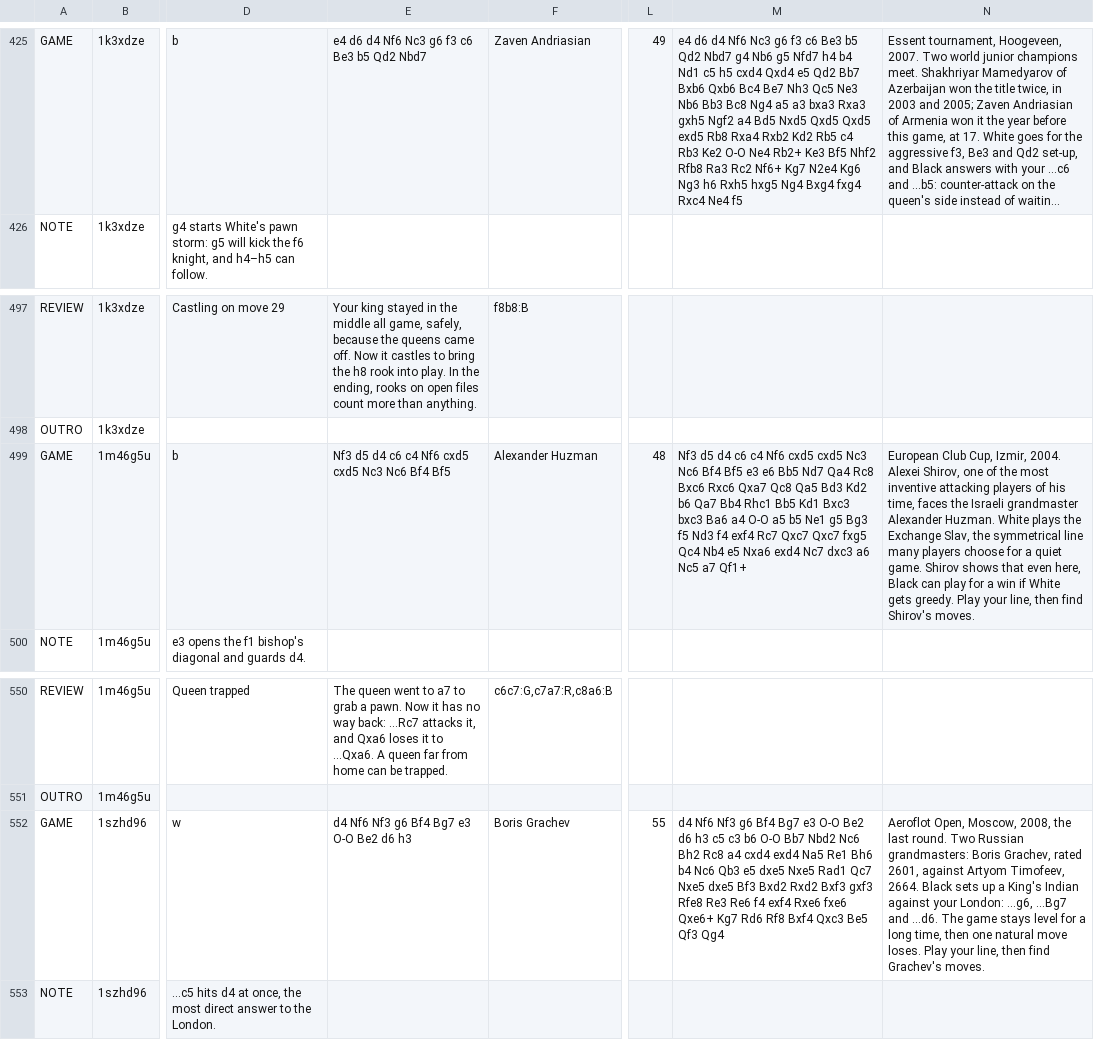
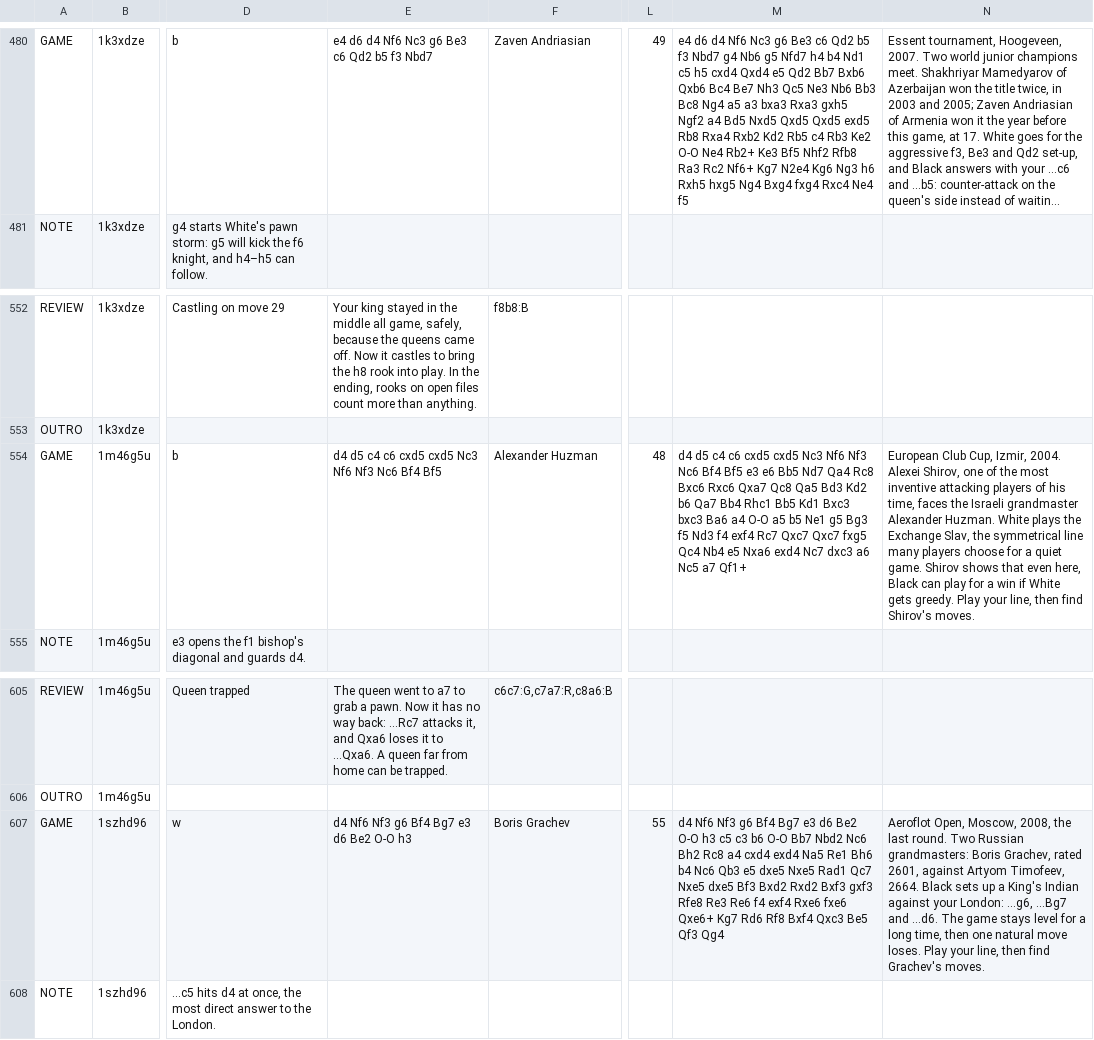
Before and after one commit to theHardestThingIsNaming/chessnut-otb, a TSV file: core/src/main/resources/master-games.tsv, drawn as a sheet; only a part is shown, gaps mark what is left out; long unchanged cells end in …; addresses are those after the commit; the diff covers the shown part only; the diff names each change by its address in the sheet, - before the commit and + after, or states it on an @@ line.

```diff
--- a/core/src/main/resources/master-games.tsv
+++ b/core/src/main/resources/master-games.tsv
-E480: e4 d6 d4 Nf6 Nc3 g6 f3 c6 Be3 b5 Qd2 Nbd7
+E480: e4 d6 d4 Nf6 Nc3 g6 Be3 c6 Qd2 b5 f3 Nbd7
-M480: …Nc3 g6 f3 c6 Be3 b5 Qd2 Nbd7 g4…
+M480: …Nc3 g6 Be3 c6 Qd2 b5 f3 Nbd7 g4…
-E554: Nf3 d5 d4 c6 c4 Nf6 cxd5 cxd5 Nc3 Nc6 Bf4 Bf5
+E554: d4 d5 c4 c6 cxd5 cxd5 Nc3 Nf6 Nf3 Nc6 Bf4 Bf5
-M554: Nf3 d5 d4 c6 c4 Nf6 cxd5 cxd5 Nc3 Nc6 Bf4…
+M554: d4 d5 c4 c6 cxd5 cxd5 Nc3 Nf6 Nf3 Nc6 Bf4…
-E607: d4 Nf6 Nf3 g6 Bf4 Bg7 e3 O-O Be2 d6 h3
+E607: d4 Nf6 Nf3 g6 Bf4 Bg7 e3 d6 Be2 O-O h3
-M607: …Bg7 e3 O-O Be2 d6 h3 c5…
+M607: …Bg7 e3 d6 Be2 O-O h3 c5…
```
Also changed, not shown: 55 moved rows elsewhere in this file.
